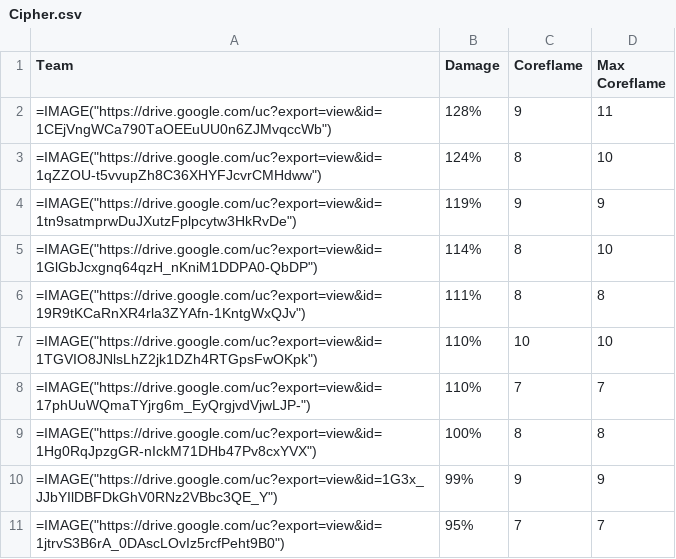
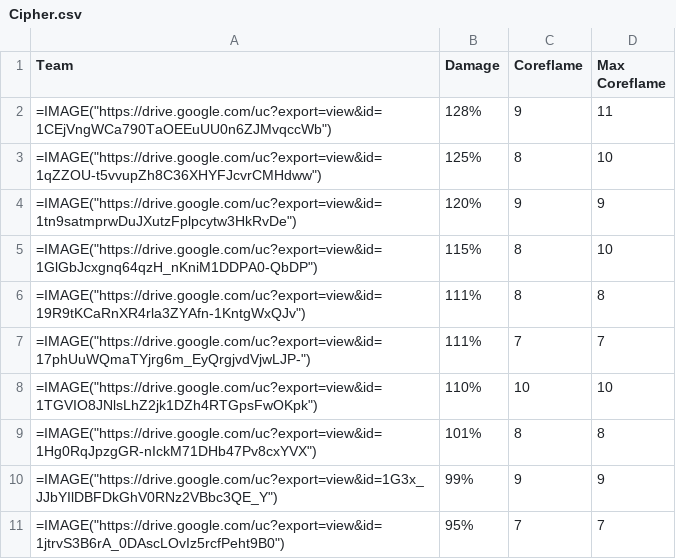
Before and after one commit to farm-zaq/Phainon_Calcs, a CSV file: output/csvs/Cipher.csv, drawn as a sheet.

```diff
--- a/output/csvs/Cipher.csv
+++ b/output/csvs/Cipher.csv
@@ -2,9 +2,9 @@ Team,Damage,Coreflame,Max Coreflame
 =IMAGE("https://drive.google.com/uc?export=view&id=1CEjVngWCa790TaOEEuUU0n6ZJMvqccWb"),128%,9,11
-=IMAGE("https://drive.google.com/uc?export=view&id=1qZZOU-t5vvupZh8C36XHYFJcvrCMHdww"),124%,8,10
-=IMAGE("https://drive.google.com/uc?export=view&id=1tn9satmprwDuJXutzFplpcytw3HkRvDe"),119%,9,9
-=IMAGE("https://drive.google.com/uc?export=view&id=1GlGbJcxgnq64qzH_nKniM1DDPA0-QbDP"),114%,8,10
+=IMAGE("https://drive.google.com/uc?export=view&id=1qZZOU-t5vvupZh8C36XHYFJcvrCMHdww"),125%,8,10
+=IMAGE("https://drive.google.com/uc?export=view&id=1tn9satmprwDuJXutzFplpcytw3HkRvDe"),120%,9,9
+=IMAGE("https://drive.google.com/uc?export=view&id=1GlGbJcxgnq64qzH_nKniM1DDPA0-QbDP"),115%,8,10
 =IMAGE("https://drive.google.com/uc?export=view&id=19R9tKCaRnXR4rla3ZYAfn-1KntgWxQJv"),111%,8,8
+=IMAGE("https://drive.google.com/uc?export=view&id=17phUuWQmaTYjrg6m_EyQrgjvdVjwLJP-"),111%,7,7
 =IMAGE("https://drive.google.com/uc?export=view&id=1TGVIO8JNlsLhZ2jk1DZh4RTGpsFwOKpk"),110%,10,10
-=IMAGE("https://drive.google.com/uc?export=view&id=17phUuWQmaTYjrg6m_EyQrgjvdVjwLJP-"),110%,7,7
-=IMAGE("https://drive.google.com/uc?export=view&id=1Hg0RqJpzgGR-nIckM71DHb47Pv8cxYVX"),100%,8,8
+=IMAGE("https://drive.google.com/uc?export=view&id=1Hg0RqJpzgGR-nIckM71DHb47Pv8cxYVX"),101%,8,8
 =IMAGE("https://drive.google.com/uc?export=view&id=1G3x_JJbYIlDBFDkGhV0RNz2VBbc3QE_Y"),99%,9,9
```
Also changed, not shown: output/csvs/Aventurine.csv, output/csvs/FuXuan.csv, 11 other files.
